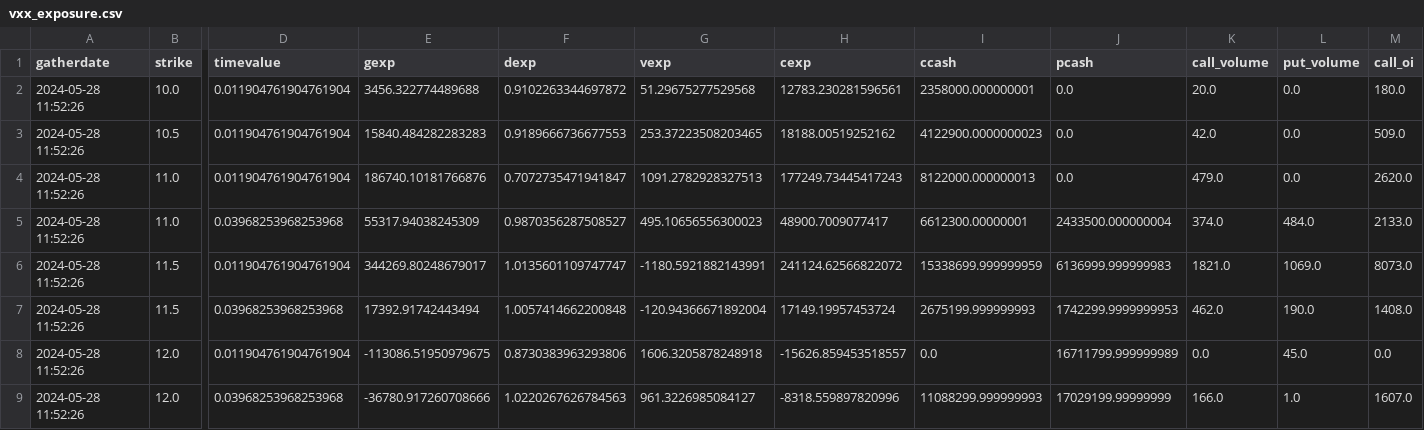
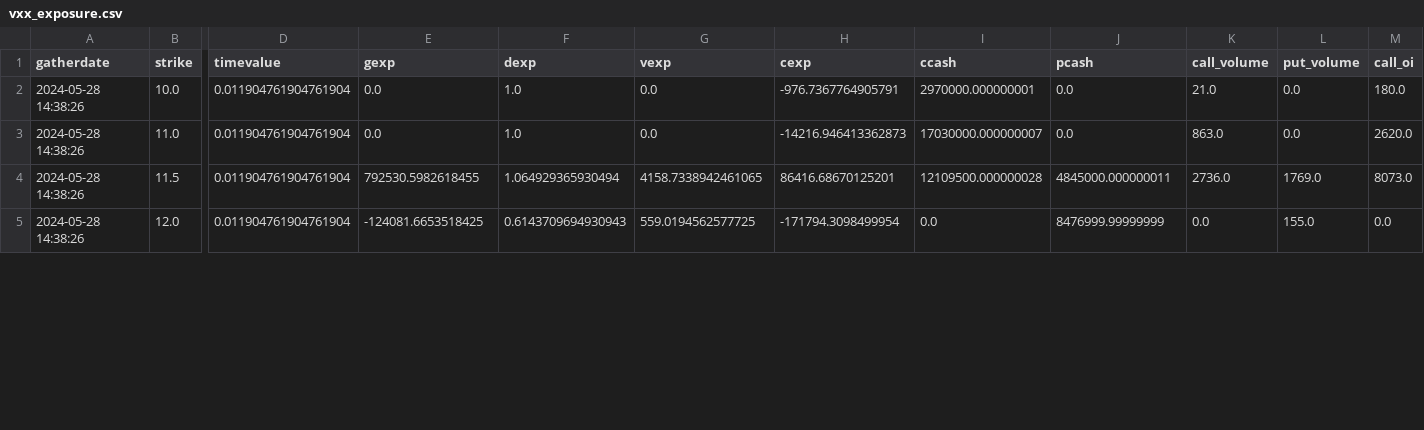
Before and after one commit to marketeyes/dash, a CSV file: data/exposure/vxx_exposure.csv, drawn as a sheet; only a part is shown, gaps mark what is left out; removed rows and columns are numbered as before the commit, all else as after; rows hold the shown columns only; the diff covers the shown part only; the diff names each change by its address in the sheet, - before the commit and + after, or states it on an @@ line.

```diff
--- a/data/exposure/vxx_exposure.csv
+++ b/data/exposure/vxx_exposure.csv
-A2 (gatherdate): 2024-05-28 11:52:26
+A2 (gatherdate): 2024-05-28 14:38:26
-E2 (gexp): 3456.322774489688
+E2 (gexp): 0.0
-F2 (dexp): 0.9102263344697872
+F2 (dexp): 1.0
-G2 (vexp): 51.29675277529568
+G2 (vexp): 0.0
-H2 (cexp): 12783.230281596561
+H2 (cexp): -976.7367764905791
-I2 (ccash): 2358000.000000001
+I2 (ccash): 2970000.000000001
-K2 (call_volume): 20.0
+K2 (call_volume): 21.0
-row 3: 2024-05-28 11:52:26 | 10.5 | 0.011904761904761904 | 15840.484282283283 | 0.9189666736677553 | 253.37223508203465 | 18188.00519252162 | 4122900.0000000023 | 0.0 | 42.0 | 0.0 | 509.0
-A3 (gatherdate): 2024-05-28 11:52:26
+A3 (gatherdate): 2024-05-28 14:38:26
-E3 (gexp): 186740.10181766876
+E3 (gexp): 0.0
-F3 (dexp): 0.7072735471941847
+F3 (dexp): 1.0
-G3 (vexp): 1091.2782928327513
+G3 (vexp): 0.0
-H3 (cexp): 177249.73445417243
+H3 (cexp): -14216.946413362873
-I3 (ccash): 8122000.000000013
+I3 (ccash): 17030000.000000007
-K3 (call_volume): 479.0
+K3 (call_volume): 863.0
-row 5: 2024-05-28 11:52:26 | 11.0 | 0.03968253968253968 | 55317.94038245309 | 0.9870356287508527 | 495.10656556300023 | 48900.7009077417 | 6612300.00000001 | 2433500.000000004 | 374.0 | 484.0 | 2133.0
-row 6: 2024-05-28 11:52:26 | 11.5 | 0.011904761904761904 | 344269.80248679017 | 1.0135601109747747 | -1180.5921882143991 | 241124.62566822072 | 15338699.999999959 | 6136999.999999983 | 1821.0 | 1069.0 | 8073.0
-row 7: 2024-05-28 11:52:26 | 11.5 | 0.03968253968253968 | 17392.91742443494 | 1.0057414662200848 | -120.94366671892004 | 17149.19957453724 | 2675199.999999993 | 1742299.9999999953 | 462.0 | 190.0 | 1408.0
+row 4: 2024-05-28 14:38:26 | 11.5 | 0.011904761904761904 | 792530.5982618455 | 1.064929365930494 | 4158.7338942461065 | 86416.68670125201 | 12109500.000000028 | 4845000.000000011 | 2736.0 | 1769.0 | 8073.0
-A5 (gatherdate): 2024-05-28 11:52:26
+A5 (gatherdate): 2024-05-28 14:38:26
-E5 (gexp): -113086.51950979675
+E5 (gexp): -124081.6653518425
-F5 (dexp): 0.8730383963293806
+F5 (dexp): 0.6143709694930943
-G5 (vexp): 1606.3205878248918
+G5 (vexp): 559.0194562577725
-H5 (cexp): -15626.859453518557
+H5 (cexp): -171794.3098499954
-J5 (pcash): 16711799.999999989
+J5 (pcash): 8476999.99999999
-L5 (put_volume): 45.0
+L5 (put_volume): 155.0
-row 9: 2024-05-28 11:52:26 | 12.0 | 0.03968253968253968 | -36780.917260708666 | 1.0220267626784563 | 961.3226985084127 | -8318.559897820996 | 11088299.999999993 | 17029199.99999999 | 166.0 | 1.0 | 1607.0
```
Also changed, not shown: 6 removed rows and 7 edited cells elsewhere in this file, data/prices/close.csv, 18 other files.
